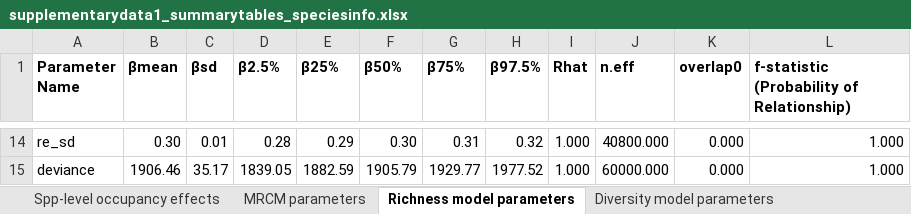
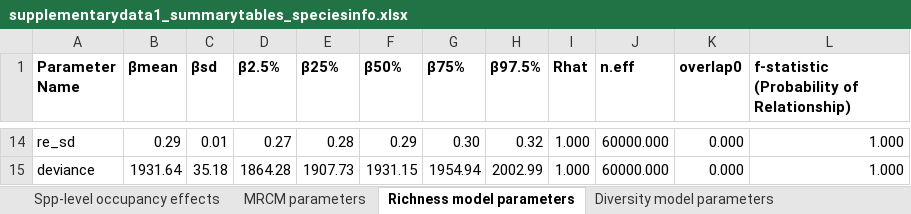
Before and after one commit to jhaight-eco/uwin-multiregioncommcomp, an Excel workbook: data/modelsummary/supplementarydata1_summarytables_speciesinfo.xlsx, sheet Richness model parameters, drawn as a sheet; only a part is shown, gaps mark what is left out; values as stored, in another font and other column widths than the file's, no borders; the diff covers the shown part only; the diff names each change by its address in the sheet, - before the commit and + after, or states it on an @@ line.

Commit message:
update model results
Updated model results based on the addition of the 'year' parameter

```diff
--- a/data/modelsummary/supplementarydata1_summarytables_speciesinfo.xlsx (sheet Richness model parameters)
+++ b/data/modelsummary/supplementarydata1_summarytables_speciesinfo.xlsx (sheet Richness model parameters)
-B14 (βmean): 0.30
+B14 (βmean): 0.29
-D14 (β2.5%): 0.28
+D14 (β2.5%): 0.27
-E14 (β25%): 0.29
+E14 (β25%): 0.28
-F14 (β50%): 0.30
+F14 (β50%): 0.29
-G14 (β75%): 0.31
+G14 (β75%): 0.30
-J14 (n.eff): 40800.000
+J14 (n.eff): 60000.000
-B15 (βmean): 1906.46
+B15 (βmean): 1931.64
-C15 (βsd): 35.17
+C15 (βsd): 35.18
-D15 (β2.5%): 1839.05
+D15 (β2.5%): 1864.28
-E15 (β25%): 1882.59
+E15 (β25%): 1907.73
-F15 (β50%): 1905.79
+F15 (β50%): 1931.15
-G15 (β75%): 1929.77
+G15 (β75%): 1954.94
-H15 (β97.5%): 1977.52
+H15 (β97.5%): 2002.99
```
Also changed, not shown: 58 edited cells elsewhere in this sheet, sheet MRCM parameters, sheet Diversity model parameters, 34 other files.
